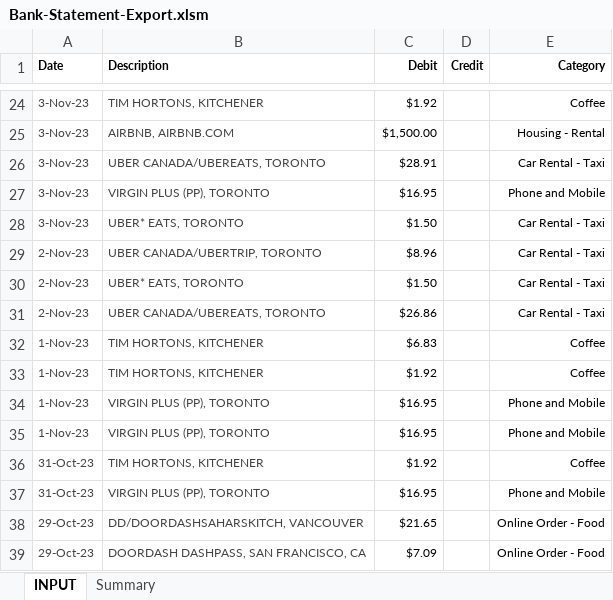
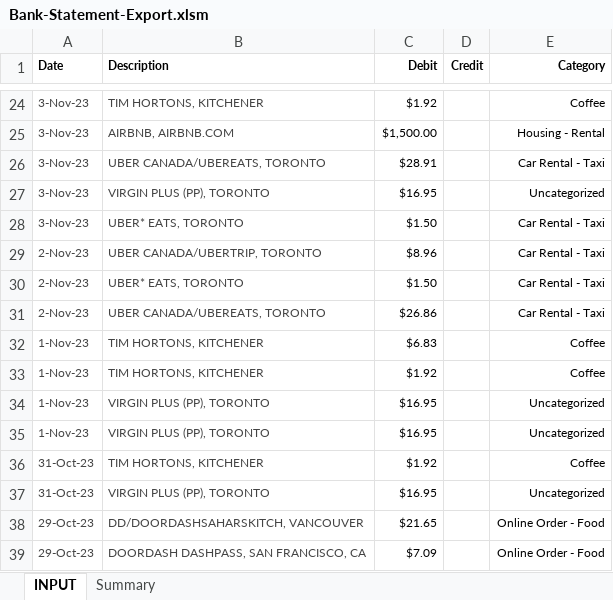
Before and after one commit to suchayan-mitra/excel-expense-categorizer-summarizer, an Excel workbook: Bank-Statement-Export.xlsm, sheet INPUT, drawn as a sheet; only a part is shown, gaps mark what is left out; values as stored, in another font and other column widths than the file's, no borders; the diff names each change by its address in the sheet, - before the commit and + after, or states it on an @@ line.

Commit message:
Add files via upload

```diff
--- a/Bank-Statement-Export.xlsm (sheet INPUT)
+++ b/Bank-Statement-Export.xlsm (sheet INPUT)
-E27 (Category): Phone and Mobile
+E27 (Category): Uncategorized
-E34:E35 (Category): Phone and Mobile
+E34:E35 (Category): Uncategorized
-E37 (Category): Phone and Mobile
+E37 (Category): Uncategorized
```
Also changed, not shown: sheet Summary, charts or pictures.
